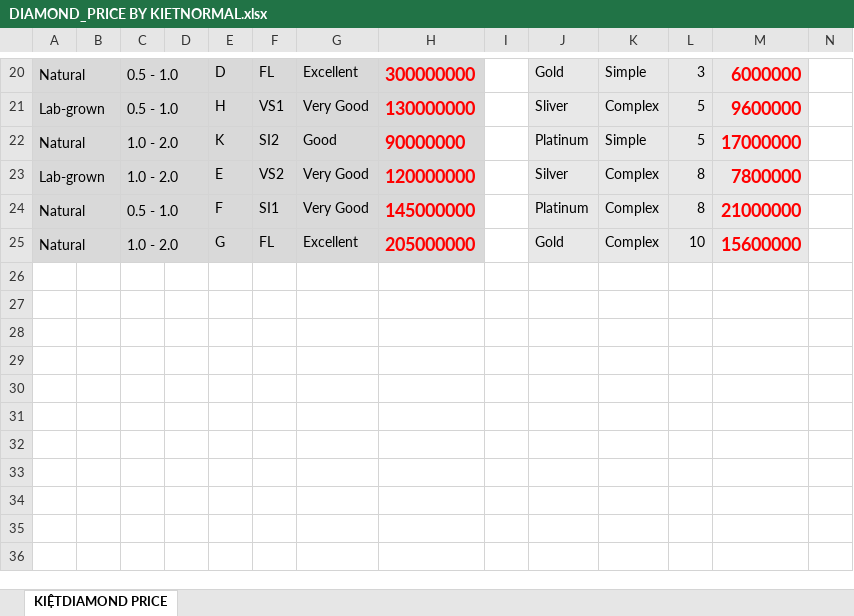
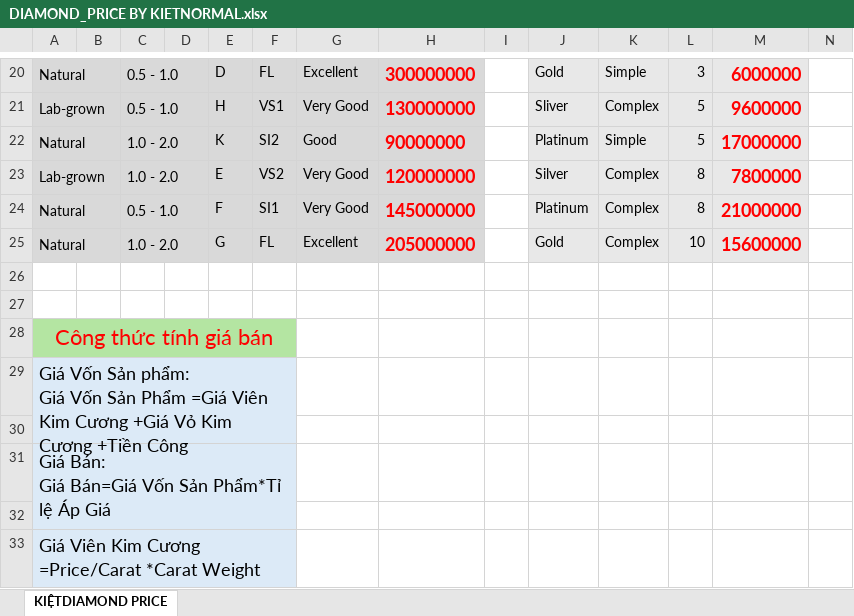
Before and after one commit to trnguyen199/Diamond-Shop, an Excel workbook: DIAMOND_PRICE BY KIETNORMAL.xlsx, sheet KIỆTDIAMOND PRICE, drawn as a sheet; only a part is shown, gaps mark what is left out; values as stored, in another font and other column widths than the file's, no borders; rows hold the shown columns only; ↵ is a line break in a cell; the diff names each change by its address in the sheet, - before the commit and + after, or states it on an @@ line.

Commit message:
upload bang gia kc final

```diff
--- a/DIAMOND_PRICE BY KIETNORMAL.xlsx (sheet KIỆTDIAMOND PRICE)
+++ b/DIAMOND_PRICE BY KIETNORMAL.xlsx (sheet KIỆTDIAMOND PRICE)
+row 26: (empty)
+row 27: (empty)
+row 28: Công thức tính giá bán
+row 29: Giá Vốn Sản phẩm: ↵ Giá Vốn Sản Phẩm =Giá Viên Kim Cương +Giá Vỏ Kim Cương +Tiền Công
+row 30: (empty)
+row 31: Giá Bán: ↵ Giá Bán=Giá Vốn Sản Phẩm*Tỉ lệ Áp Giá
+row 32: (empty)
+row 33: Giá Viên Kim Cương =Price/Carat *Carat Weight
```
